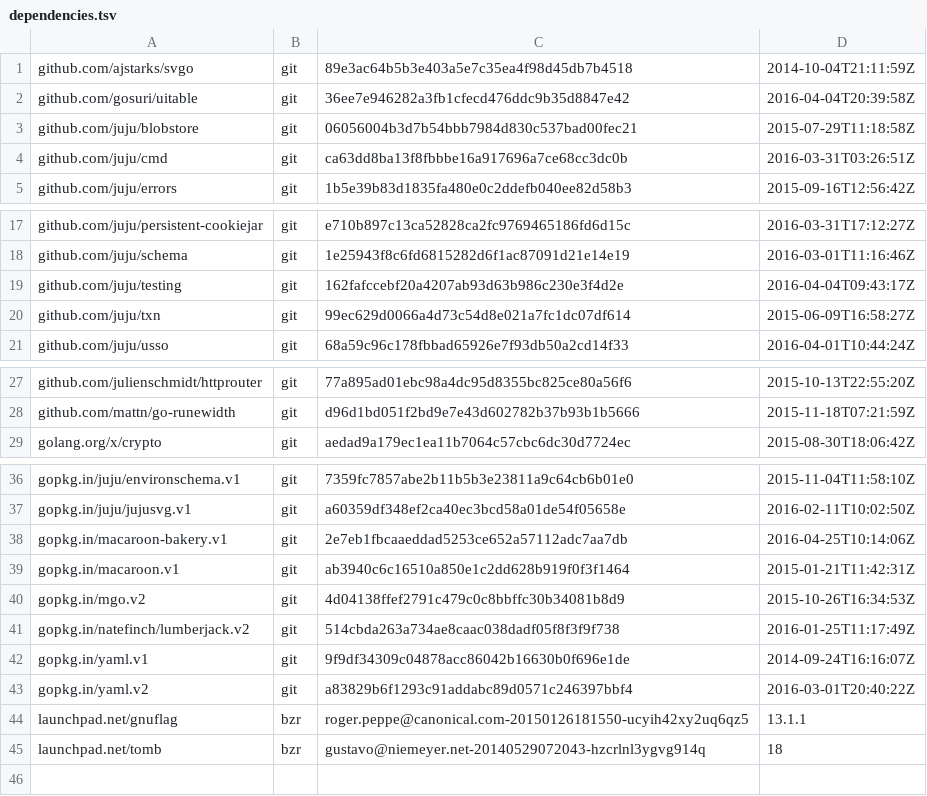
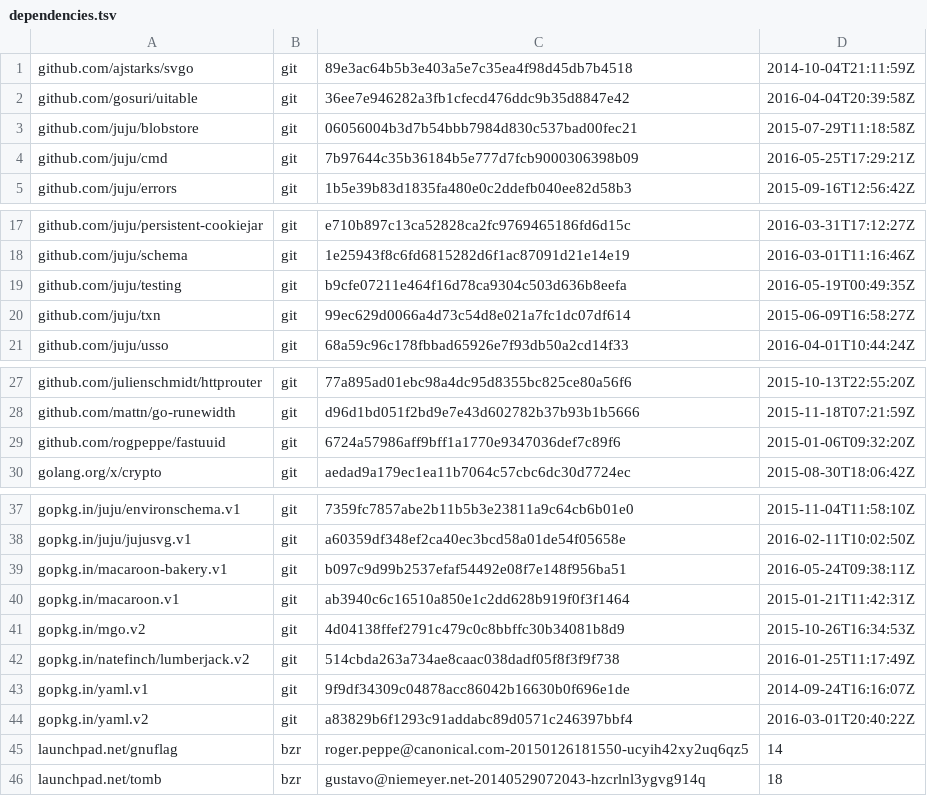
Before and after one commit to tu-pm/charmstore-client, a TSV file: dependencies.tsv, drawn as a sheet; only a part is shown, gaps mark what is left out.

```diff
--- a/dependencies.tsv
+++ b/dependencies.tsv
@@ -3,3 +3,3 @@ github.com/gosuri/uitable	git	36ee7e946282a3fb1cfecd476ddc9b35d8847e42	2016-04-0
 github.com/juju/blobstore	git	06056004b3d7b54bbb7984d830c537bad00fec21	2015-07-29T11:18:58Z
-github.com/juju/cmd	git	ca63dd8ba13f8fbbbe16a917696a7ce68cc3dc0b	2016-03-31T03:26:51Z
+github.com/juju/cmd	git	7b97644c35b36184b5e777d7fcb9000306398b09	2016-05-25T17:29:21Z
 github.com/juju/errors	git	1b5e39b83d1835fa480e0c2ddefb040ee82d58b3	2015-09-16T12:56:42Z
@@ -18,3 +18,3 @@ github.com/juju/persistent-cookiejar	git	e710b897c13ca52828ca2fc9769465186fd6d15
 github.com/juju/schema	git	1e25943f8c6fd6815282d6f1ac87091d21e14e19	2016-03-01T11:16:46Z
-github.com/juju/testing	git	162fafccebf20a4207ab93d63b986c230e3f4d2e	2016-04-04T09:43:17Z
+github.com/juju/testing	git	b9cfe07211e464f16d78ca9304c503d636b8eefa	2016-05-19T00:49:35Z
 github.com/juju/txn	git	99ec629d0066a4d73c54d8e021a7fc1dc07df614	2015-06-09T16:58:27Z
@@ -28,2 +28,3 @@ github.com/julienschmidt/httprouter	git	77a895ad01ebc98a4dc95d8355bc825ce80a56f6
 github.com/mattn/go-runewidth	git	d96d1bd051f2bd9e7e43d602782b37b93b1b5666	2015-11-18T07:21:59Z
+github.com/rogpeppe/fastuuid	git	6724a57986aff9bff1a1770e9347036def7c89f6	2015-01-06T09:32:20Z
 golang.org/x/crypto	git	aedad9a179ec1ea11b7064c57cbc6dc30d7724ec	2015-08-30T18:06:42Z
@@ -37,3 +38,3 @@ gopkg.in/juju/environschema.v1	git	7359fc7857abe2b11b5b3e23811a9c64cb6b01e0	2015
 gopkg.in/juju/jujusvg.v1	git	a60359df348ef2ca40ec3bcd58a01de54f05658e	2016-02-11T10:02:50Z
-gopkg.in/macaroon-bakery.v1	git	2e7eb1fbcaaeddad5253ce652a57112adc7aa7db	2016-04-25T10:14:06Z
+gopkg.in/macaroon-bakery.v1	git	b097c9d99b2537efaf54492e08f7e148f956ba51	2016-05-24T09:38:11Z
 gopkg.in/macaroon.v1	git	ab3940c6c16510a850e1c2dd628b919f0f3f1464	2015-01-21T11:42:31Z
@@ -43,3 +44,3 @@ gopkg.in/yaml.v1	git	9f9df34309c04878acc86042b16630b0f696e1de	2014-09-24T16:16:0
 gopkg.in/yaml.v2	git	a83829b6f1293c91addabc89d0571c246397bbf4	2016-03-01T20:40:22Z
-launchpad.net/gnuflag	bzr	roger.peppe@canonical.com-20150126181550-ucyih42xy2uq6qz5	13.1.1
+launchpad.net/gnuflag	bzr	roger.peppe@canonical.com-20150126181550-ucyih42xy2uq6qz5	14
 launchpad.net/tomb	bzr	gustavo@niemeyer.net-20140529072043-hzcrlnl3ygvg914q	18
```
Also changed, not shown: 8 other files.
